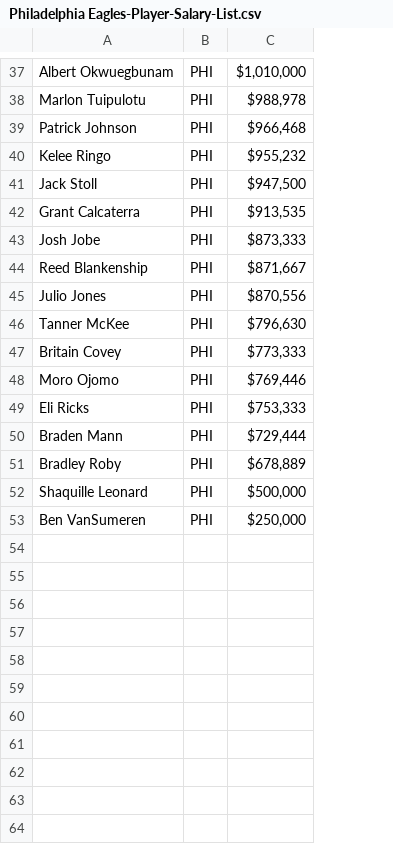
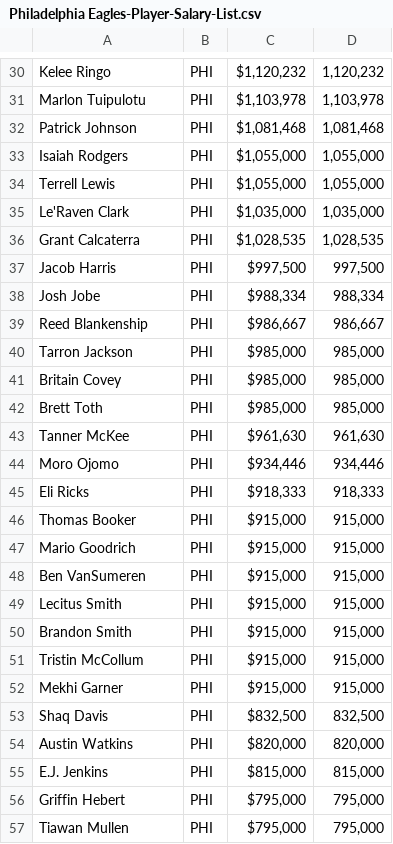
Before and after one commit to marcojthompson/NFL_Team_Analyics, a CSV file: Salary_Lists/Philadelphia Eagles-Player-Salary-List.csv, drawn as a sheet; only a part is shown, gaps mark what is left out; removed rows and columns are numbered as before the commit, all else as after; the diff covers the shown part only; the diff names each change by its address in the sheet, - before the commit and + after, or states it on an @@ line.

```diff
--- a/Salary_Lists/Philadelphia Eagles-Player-Salary-List.csv
+++ b/Salary_Lists/Philadelphia Eagles-Player-Salary-List.csv
-column C, rows 37-46: $1,010,000 | $988,978 | $966,468 | $955,232 | $947,500 | $913,535 | $873,333 | $871,667 | $870,556 | $796,630; rows 48-49: $769,446 | $753,333; rows 51-53: $678,889 | $500,000 | $250,000
+column C, rows 30-32: $1,120,232 | $1,103,978 | $1,081,468; rows 34-36: $1,055,000 | $1,035,000 | $1,028,535; rows 38-40: $988,334 | $986,667 | $985,000; rows 43-48: $961,630 | $934,446 | $918,333 | $915,000 | $915,000 | $915,000
+column D, rows 30-32: 1,120,232 | 1,103,978 | 1,081,468; rows 34-36: 1,055,000 | 1,035,000 | 1,028,535; rows 38-40: 988,334 | 986,667 | 985,000; rows 43-48: 961,630 | 934,446 | 918,333 | 915,000 | 915,000 | 915,000
-A30: Albert Okwuegbunam
+A30: Kelee Ringo
+row 33: Isaiah Rodgers | PHI | $1,055,000 | 1,055,000
-A34: Kelee Ringo
+A34: Terrell Lewis
-A35: Jack Stoll
+A35: Le'Raven Clark
+row 37: Jacob Harris | PHI | $997,500 | 997,500
-A40: Julio Jones
+A40: Tarron Jackson
@@ row 47 moved to row 41: Britain Covey @@
+row 42: Brett Toth | PHI | $985,000 | 985,000
-row 50: Braden Mann | PHI | $729,444
-A46: Bradley Roby
+A46: Thomas Booker
-A47: Shaquille Leonard
+A47: Mario Goodrich
+row 49: Lecitus Smith | PHI | $915,000 | 915,000
+row 50: Brandon Smith | PHI | $915,000 | 915,000
+row 51: Tristin McCollum | PHI | $915,000 | 915,000
+row 52: Mekhi Garner | PHI | $915,000 | 915,000
+row 53: Shaq Davis | PHI | $832,500 | 832,500
+row 54: Austin Watkins | PHI | $820,000 | 820,000
+row 55: E.J. Jenkins | PHI | $815,000 | 815,000
+row 56: Griffin Hebert | PHI | $795,000 | 795,000
+row 57: Tiawan Mullen | PHI | $795,000 | 795,000
```
Also changed, not shown: 6 added rows, 9 removed rows, 10 moved rows and 2 edited cells elsewhere in this file, Salary_Lists/Arizona Cardinals-Player-Salary-List.csv, Salary_Lists/Dallas Cowboys-Player-Salary-List.csv, 30 other files.
